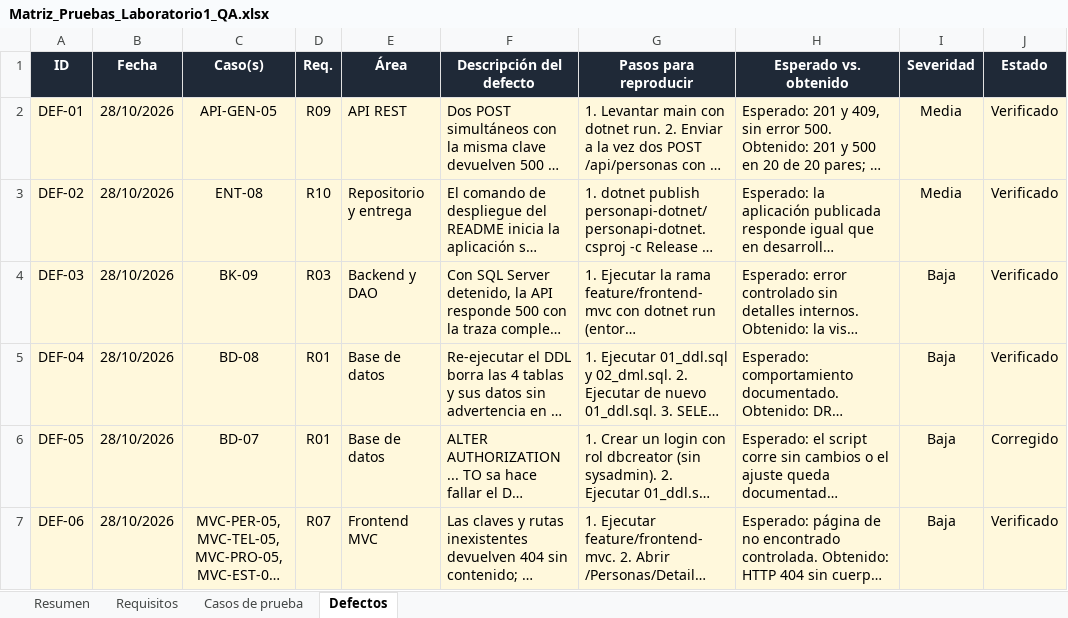
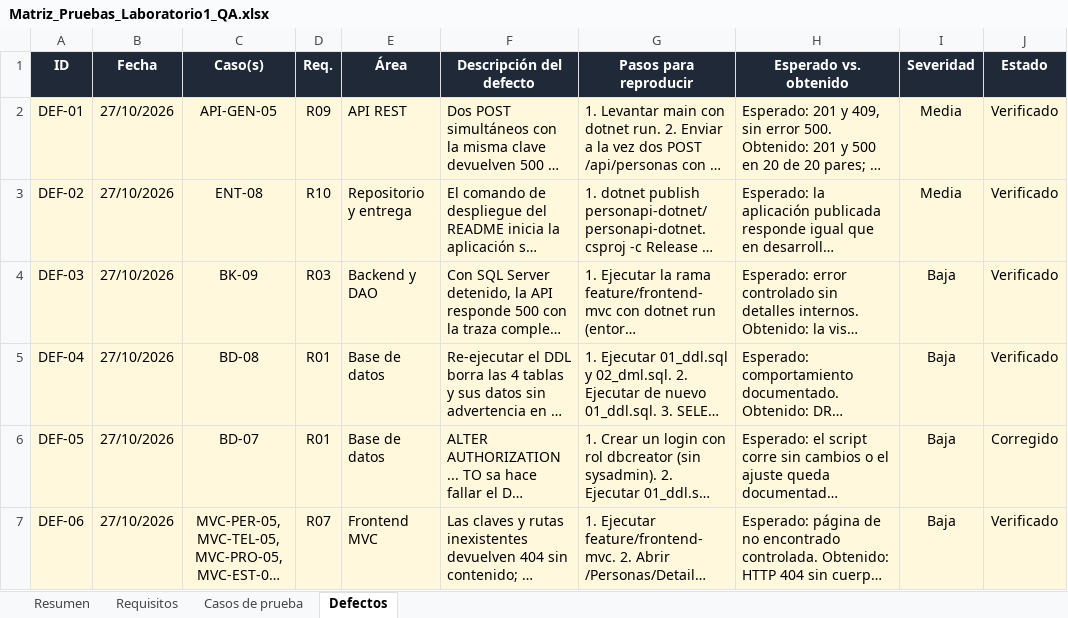
Before and after one commit to DresssOrtiz/personapi-dotnet, an Excel workbook: QA/Matriz_Pruebas_Laboratorio1_QA.xlsx, sheet Defectos, drawn as a sheet; only a part is shown; long unchanged cells end in …; values as stored, in another font and other column widths than the file's, no borders; the diff covers the shown part only; the diff names each change by its address in the sheet, - before the commit and + after, or states it on an @@ line.

```diff
--- a/QA/Matriz_Pruebas_Laboratorio1_QA.xlsx (sheet Defectos)
+++ b/QA/Matriz_Pruebas_Laboratorio1_QA.xlsx (sheet Defectos)
-B2:B7 (Fecha): 28/10/2026
+B2:B7 (Fecha): 27/10/2026
```
Also changed, not shown: 1 added row and 5 edited cells elsewhere in this sheet, sheet Resumen, sheet Casos de prueba, 14 other files.
